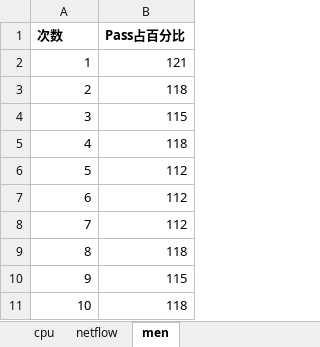
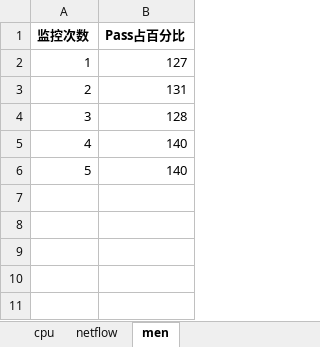
Before and after one commit to joe-qai/ADB-PerfMon, an Excel workbook: xlsxReports/cpu_netflow_men_report.xlsx, sheet men, drawn as a sheet; values as stored, in another font and other column widths than the file's, no borders; charts and pictures not drawn; the diff names each change by its address in the sheet, - before the commit and + after, or states it on an @@ line.

```diff
--- a/xlsxReports/cpu_netflow_men_report.xlsx (sheet men)
+++ b/xlsxReports/cpu_netflow_men_report.xlsx (sheet men)
@@ column A (监控次数) renumbered in row 1 @@
-B2 (Pass占百分比): 121
+B2 (Pass占百分比): 127
-B3 (Pass占百分比): 118
+B3 (Pass占百分比): 131
-B4 (Pass占百分比): 115
+B4 (Pass占百分比): 128
-B5 (Pass占百分比): 118
+B5 (Pass占百分比): 140
-B6 (Pass占百分比): 112
+B6 (Pass占百分比): 140
-row 7: 6 | 112
-row 8: 7 | 112
-row 9: 8 | 118
-row 10: 9 | 115
-row 11: 10 | 118
```
Also changed, not shown: sheet netflow, sheet cpu, charts or pictures, 7 other files.
